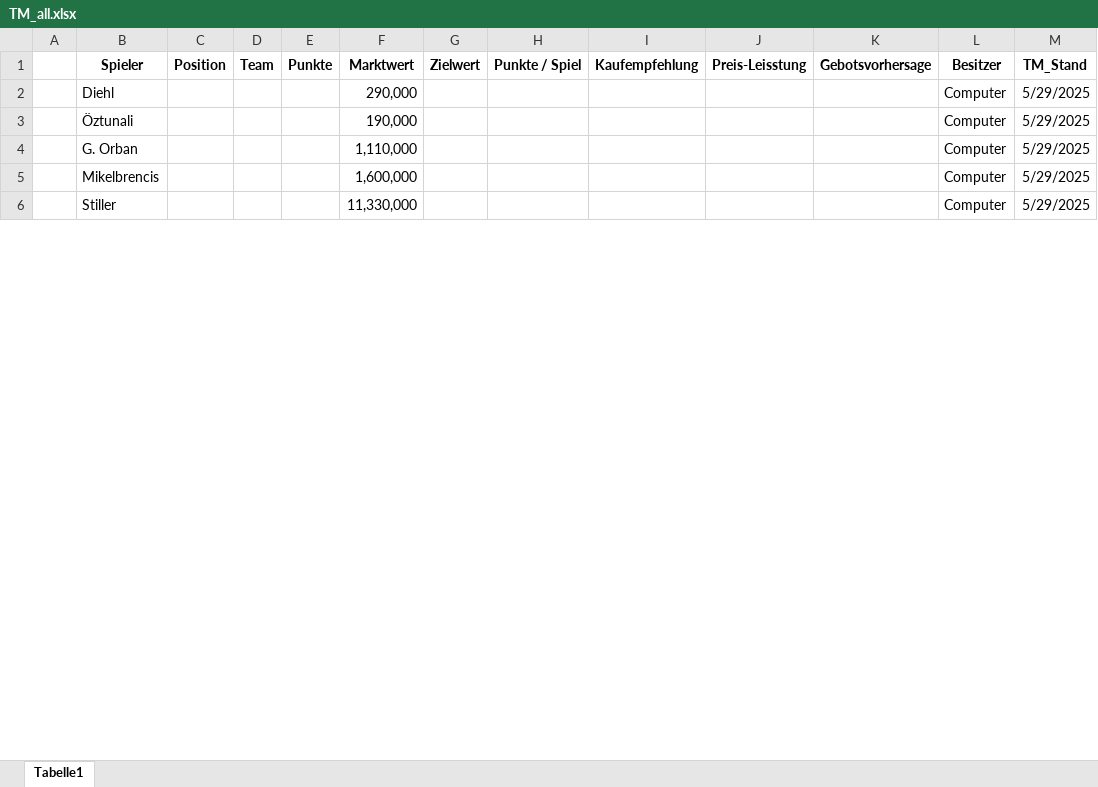
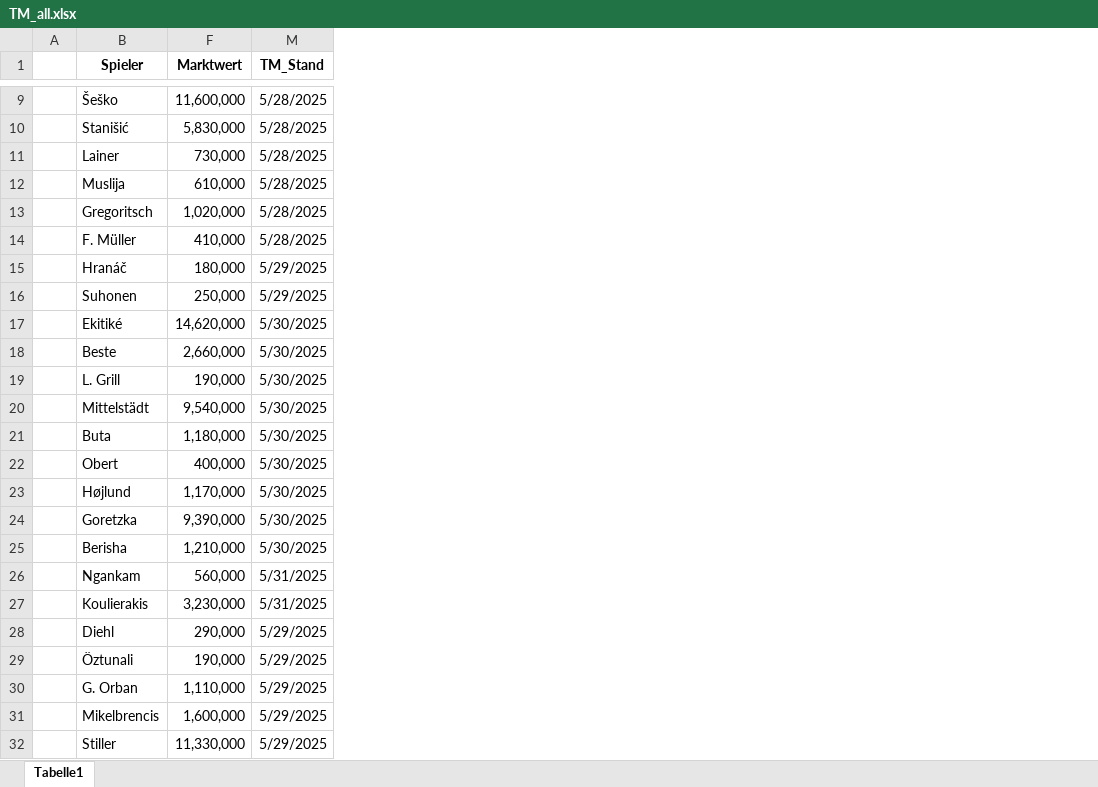
Before and after one commit to ternes90/comunio, an Excel workbook: TM_all.xlsx, sheet Tabelle1, drawn as a sheet; only a part is shown, gaps mark what is left out; values as stored, in another font and other column widths than the file's, no borders; removed rows and columns are numbered as before the commit, all else as after; the diff covers the shown part only; the diff names each change by its address in the sheet, - before the commit and + after, or states it on an @@ line.

```diff
--- a/TM_all.xlsx (sheet Tabelle1)
+++ b/TM_all.xlsx (sheet Tabelle1)
@@ column C (Position) hidden, empty @@
@@ column D (Team) hidden, empty @@
@@ column E (Punkte) hidden, empty @@
@@ column G (Zielwert) hidden, empty @@
@@ column H (Punkte / Spiel) hidden, empty @@
@@ column I (Kaufempfehlung) hidden, empty @@
@@ column J (Preis-Leisstung) hidden, empty @@
@@ column K (Gebotsvorhersage) hidden, empty @@
@@ column L (Besitzer) hidden, rows 2-6: all Computer @@
+row 9:  | Šeško | 11,600,000 | 5/28/2025
+row 10:  | Stanišić | 5,830,000 | 5/28/2025
+row 11:  | Lainer | 730,000 | 5/28/2025
+row 12:  | Muslija | 610,000 | 5/28/2025
+row 13:  | Gregoritsch | 1,020,000 | 5/28/2025
+row 14:  | F. Müller | 410,000 | 5/28/2025
+row 15:  | Hranáč | 180,000 | 5/29/2025
+row 16:  | Suhonen | 250,000 | 5/29/2025
+row 17:  | Ekitiké | 14,620,000 | 5/30/2025
+row 18:  | Beste | 2,660,000 | 5/30/2025
+row 19:  | L. Grill | 190,000 | 5/30/2025
+row 20:  | Mittelstädt | 9,540,000 | 5/30/2025
+row 21:  | Buta | 1,180,000 | 5/30/2025
+row 22:  | Obert | 400,000 | 5/30/2025
+row 23:  | Højlund | 1,170,000 | 5/30/2025
+row 24:  | Goretzka | 9,390,000 | 5/30/2025
+row 25:  | Berisha | 1,210,000 | 5/30/2025
+row 26:  | Ngankam | 560,000 | 5/31/2025
+row 27:  | Koulierakis | 3,230,000 | 5/31/2025
```
Also changed, not shown: 89 added rows elsewhere in this sheet, hidden cells, TRANSFERS_all.xlsx, 2 other files.
